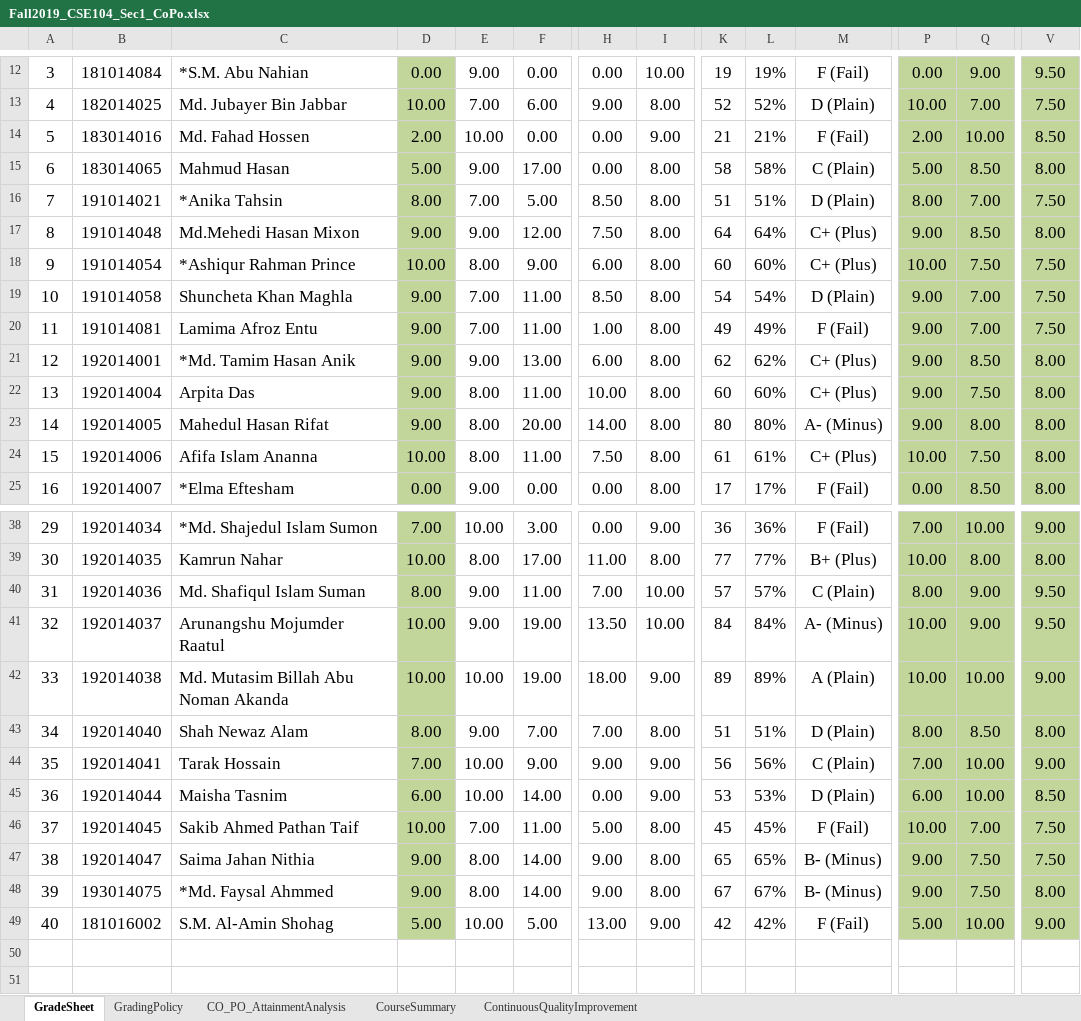
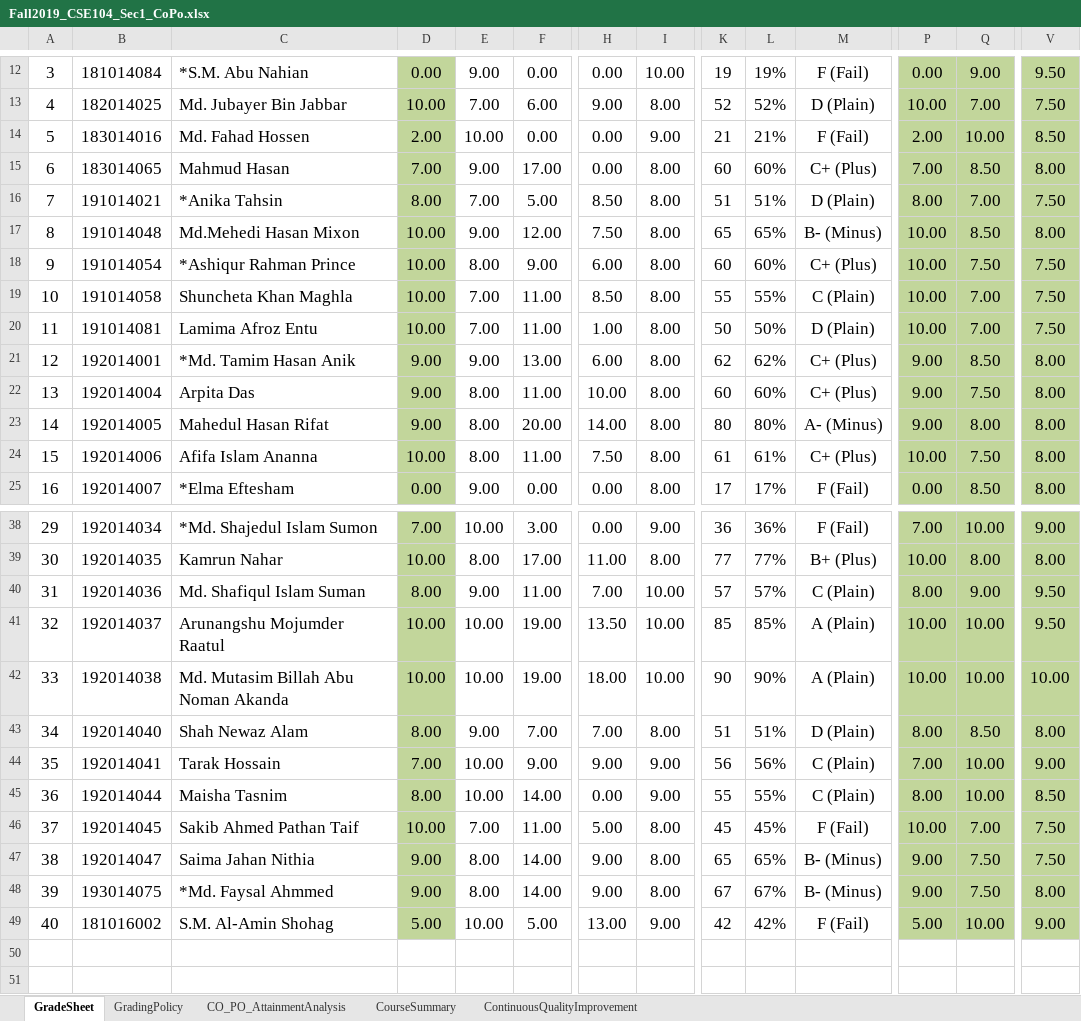
Before and after one commit to SatyakiDas/ulab_course_materials, an Excel workbook: FALL 19/CSE 104/Fall2019_CSE104_Sec1_CoPo.xlsx, sheet GradeSheet, drawn as a sheet; only a part is shown, gaps mark what is left out; values as stored, in another font and other column widths than the file's, no borders; charts and pictures not drawn; the diff covers the shown part only; the diff names each change by its address in the sheet, - before the commit and + after, or states it on an @@ line.

```diff
--- a/FALL 19/CSE 104/Fall2019_CSE104_Sec1_CoPo.xlsx (sheet GradeSheet)
+++ b/FALL 19/CSE 104/Fall2019_CSE104_Sec1_CoPo.xlsx (sheet GradeSheet)
-D15: 5.00
+D15: 7.00
-K15: 58
+K15: 60
-L15: 58%
+L15: 60%
-M15: C (Plain)
+M15: C+ (Plus)
-P15: 5.00
+P15: 7.00
-D17: 9.00
+D17: 10.00
-K17: 64
+K17: 65
-L17: 64%
+L17: 65%
-M17: C+ (Plus)
+M17: B- (Minus)
-P17: 9.00
+P17: 10.00
-D19:D20: 9.00
+D19:D20: 10.00
-K19: 54
+K19: 55
-L19: 54%
+L19: 55%
-M19: D (Plain)
+M19: C (Plain)
-P19:P20: 9.00
+P19:P20: 10.00
-K20: 49
+K20: 50
-L20: 49%
+L20: 50%
-M20: F (Fail)
+M20: D (Plain)
-E41: 9.00
+E41: 10.00
-K41: 84
+K41: 85
-L41: 84%
+L41: 85%
-M41: A- (Minus)
+M41: A (Plain)
-Q41: 9.00
+Q41: 10.00
-I42: 9.00
+I42: 10.00
-K42: 89
+K42: 90
-L42: 89%
+L42: 90%
-V42: 9.00
+V42: 10.00
-D45: 6.00
+D45: 8.00
-K45: 53
+K45: 55
-L45: 53%
+L45: 55%
-M45: D (Plain)
+M45: C (Plain)
-P45: 6.00
+P45: 8.00
```
Also changed, not shown: 42 edited cells elsewhere in this sheet, sheet CO_PO_AttainmentAnalysis, sheet CourseSummary, sheet ContinuousQualityImprovement, charts or pictures, FALL 19/CSE 208/Fall2019_CSE208_Sec1_CoPo.xlsx, FALL 19/CSE 208/Fall2019_CSE208_Sec2_CoPo.xlsx.
